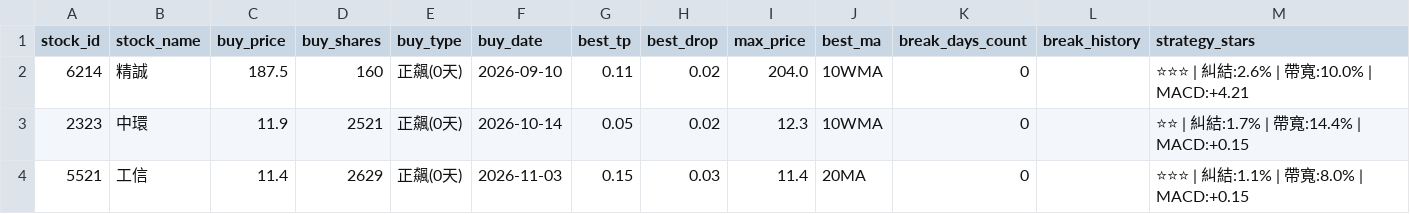
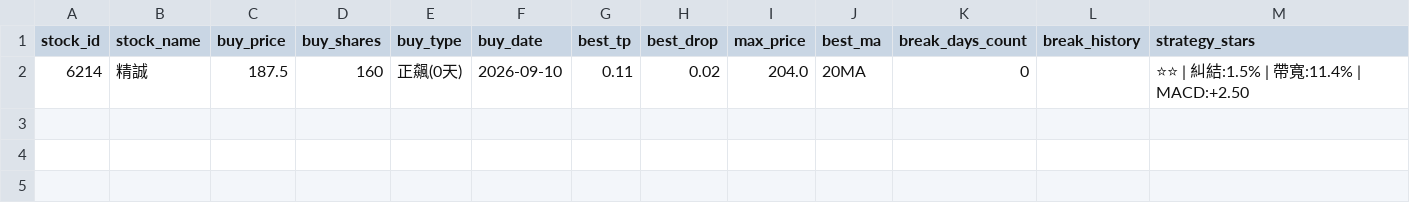
Before and after one commit to chunyulaie/my-dolphin-radar, a CSV file: dolphin_portfolio.csv, drawn as a sheet.

```diff
--- a/dolphin_portfolio.csv
+++ b/dolphin_portfolio.csv
@@ -1,4 +1,2 @@
 stock_id,stock_name,buy_price,buy_shares,buy_type,buy_date,best_tp,best_drop,max_price,best_ma,break_days_count,break_history,strategy_stars
-6214,精誠,187.5,160,正飆(0天),2026-09-10,0.11,0.02,204.0,10WMA,0,,⭐⭐⭐ | 糾結:2.6% | 帶寬:10.0% | MACD:+4.21
-2323,中環,11.9,2521,正飆(0天),2026-10-14,0.05,0.02,12.3,10WMA,0,,⭐⭐ | 糾結:1.7% | 帶寬:14.4% | MACD:+0.15
-5521,工信,11.4,2629,正飆(0天),2026-11-03,0.15,0.03,11.4,20MA,0,,⭐⭐⭐ | 糾結:1.1% | 帶寬:8.0% | MACD:+0.15
+6214,精誠,187.5,160,正飆(0天),2026-09-10,0.11,0.02,204.0,20MA,0,,⭐⭐ | 糾結:1.5% | 帶寬:11.4% | MACD:+2.50
```
Also changed, not shown: dolphin_history_ledger.csv, 3 other files.
